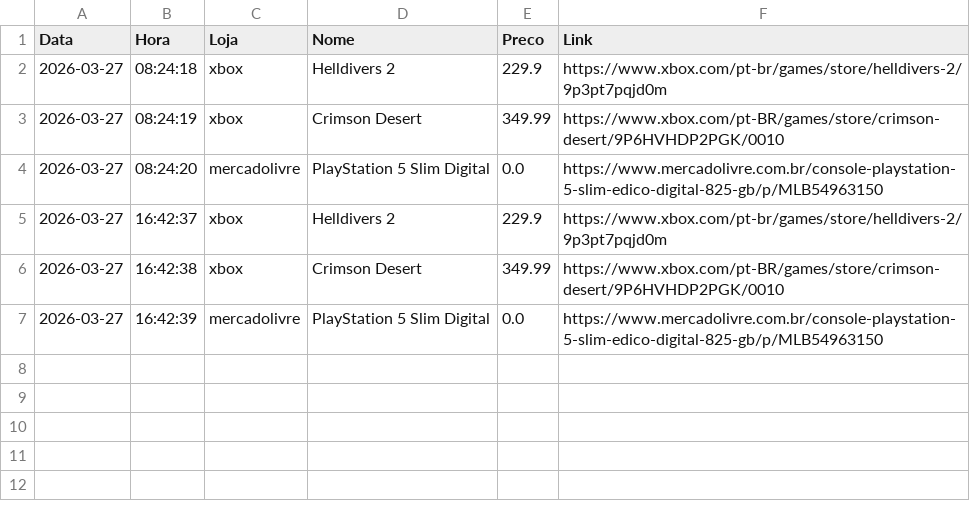
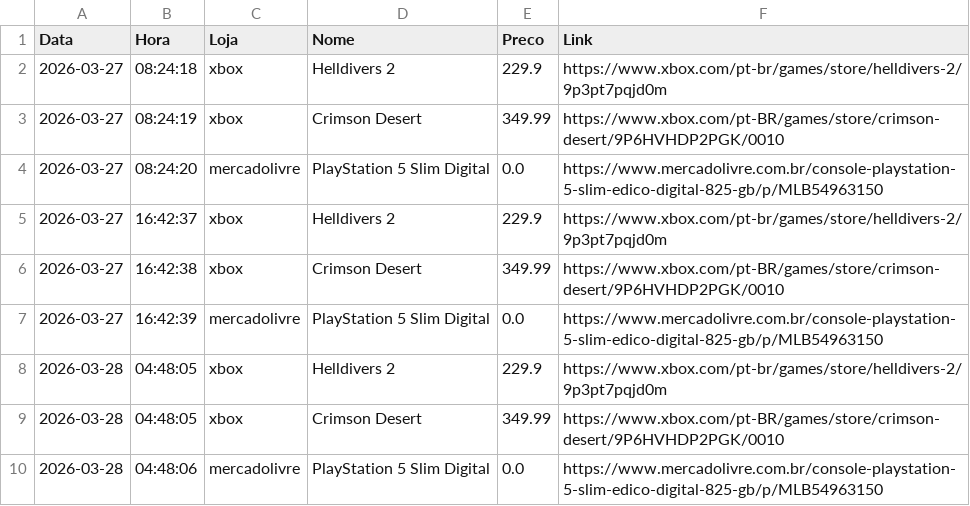
Before and after one commit to RicardViana/automacao-precos-xbox, a CSV file: dados/historico_precos.csv, drawn as a sheet.

```diff
--- a/dados/historico_precos.csv
+++ b/dados/historico_precos.csv
@@ -7 +7,4 @@ Data,Hora,Loja,Nome,Preco,Link
 2026-03-27,16:42:39,mercadolivre,PlayStation 5 Slim Digital,0.0,https://www.mercadolivre.com.br/console-playstation-5-slim-edico-digital-825-gb/p/MLB54963150
+2026-03-28,04:48:05,xbox,Helldivers 2,229.9,https://www.xbox.com/pt-br/games/store/helldivers-2/9p3pt7pqjd0m
+2026-03-28,04:48:05,xbox,Crimson Desert,349.99,https://www.xbox.com/pt-BR/games/store/crimson-desert/9P6HVHDP2PGK/0010
+2026-03-28,04:48:06,mercadolivre,PlayStation 5 Slim Digital,0.0,https://www.mercadolivre.com.br/console-playstation-5-slim-edico-digital-825-gb/p/MLB54963150
```
